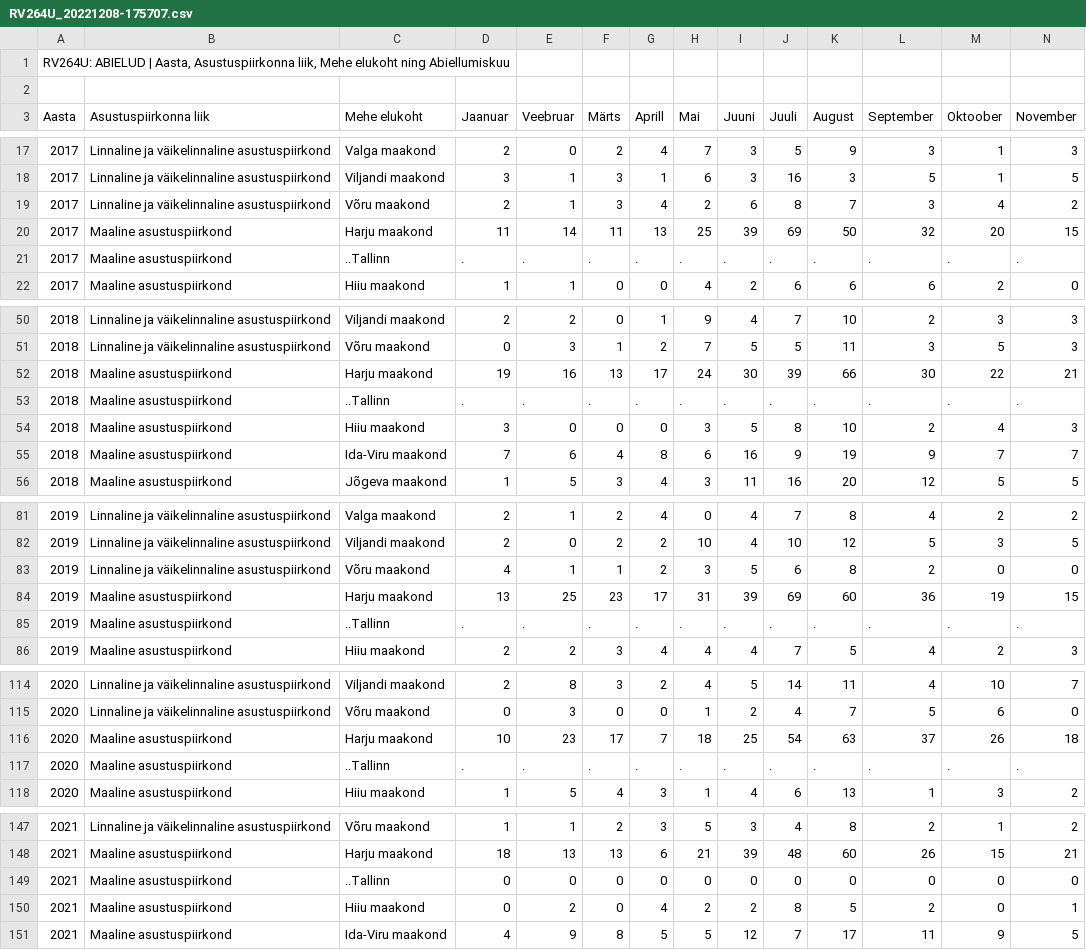
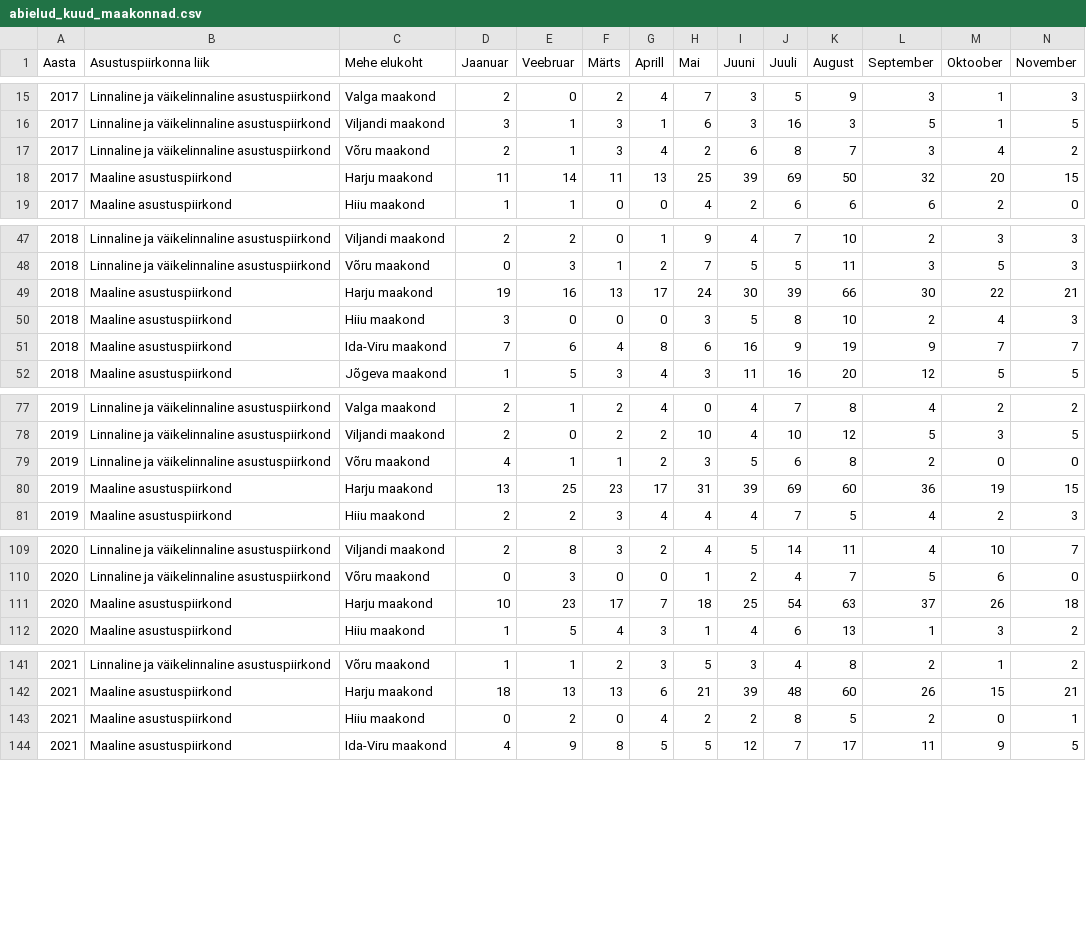
Before and after one commit to KarinRosen/Introduction-to-Data-Science-project, a CSV file: abielud_kuud_maakonnad.csv (was RV264U_20221208-175707.csv), drawn as a sheet; only a part is shown, gaps mark what is left out; rows hold the shown columns only; the diff covers the shown part only; the diff names each change by its address in the sheet, - before the commit and + after, or states it on an @@ line.

```diff
--- a/RV264U_20221208-175707.csv
+++ b/abielud_kuud_maakonnad.csv
-row 1: RV264U: ABIELUD | Aasta, Asustuspiirkonna liik, Mehe elukoht ning Abiellumiskuu
-row 2: (empty)
-row 21: 2017 | Maaline asustuspiirkond | ..Tallinn | . | . | . | . | . | . | . | . | . | . | .
-row 53: 2018 | Maaline asustuspiirkond | ..Tallinn | . | . | . | . | . | . | . | . | . | . | .
-row 85: 2019 | Maaline asustuspiirkond | ..Tallinn | . | . | . | . | . | . | . | . | . | . | .
-row 117: 2020 | Maaline asustuspiirkond | ..Tallinn | . | . | . | . | . | . | . | . | . | . | .
-row 149: 2021 | Maaline asustuspiirkond | ..Tallinn | 0 | 0 | 0 | 0 | 0 | 0 | 0 | 0 | 0 | 0 | 0
```
Also changed, not shown: 5 edited cells elsewhere in this file, abielud_vanused_sood_maakonnad.csv, 4 other files.
